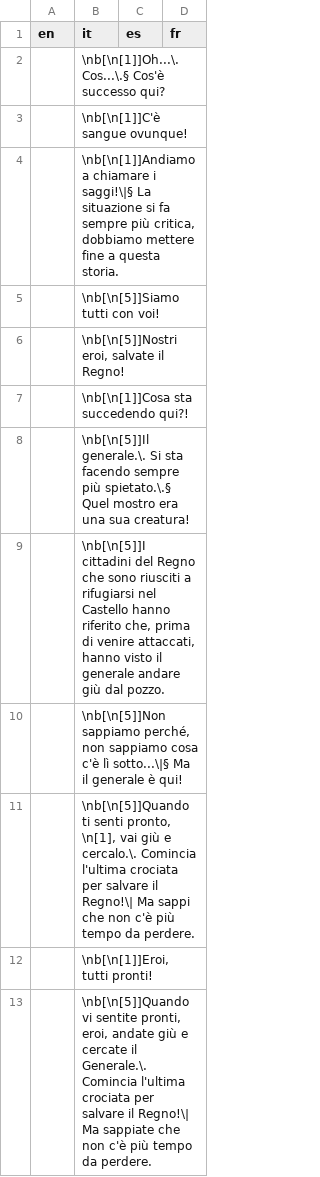
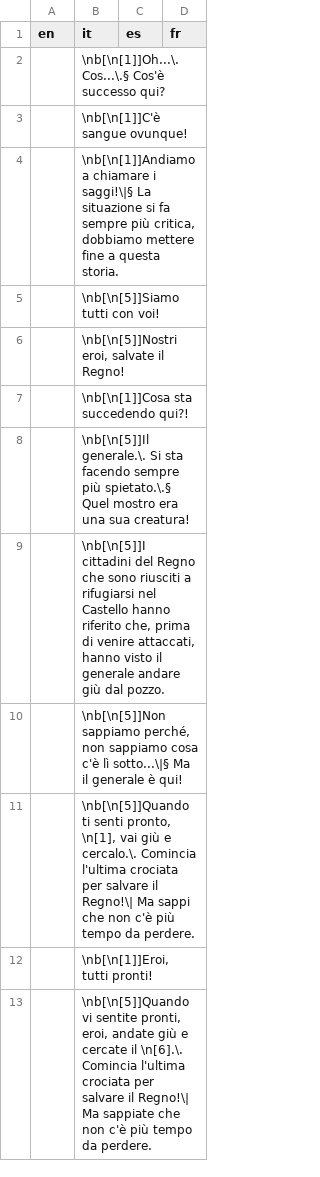
Before and after one commit to stesproject/Locale-oh2, a CSV file: map102.csv, drawn as a sheet.

```diff
--- a/map102.csv
+++ b/map102.csv
@@ -12,2 +12,2 @@ en;it;es;fr
 ;\nb[\n[1]]Eroi, tutti pronti!;;
-;\nb[\n[5]]Quando vi sentite pronti, eroi, andate giù e cercate il Generale.\. Comincia l'ultima crociata per salvare il Regno!\| Ma sappiate che non c'è più tempo da perdere.;;
+;\nb[\n[5]]Quando vi sentite pronti, eroi, andate giù e cercate il \n[6].\. Comincia l'ultima crociata per salvare il Regno!\| Ma sappiate che non c'è più tempo da perdere.;;
```
Also changed, not shown: map12.csv, map16.csv, 1 other file.
